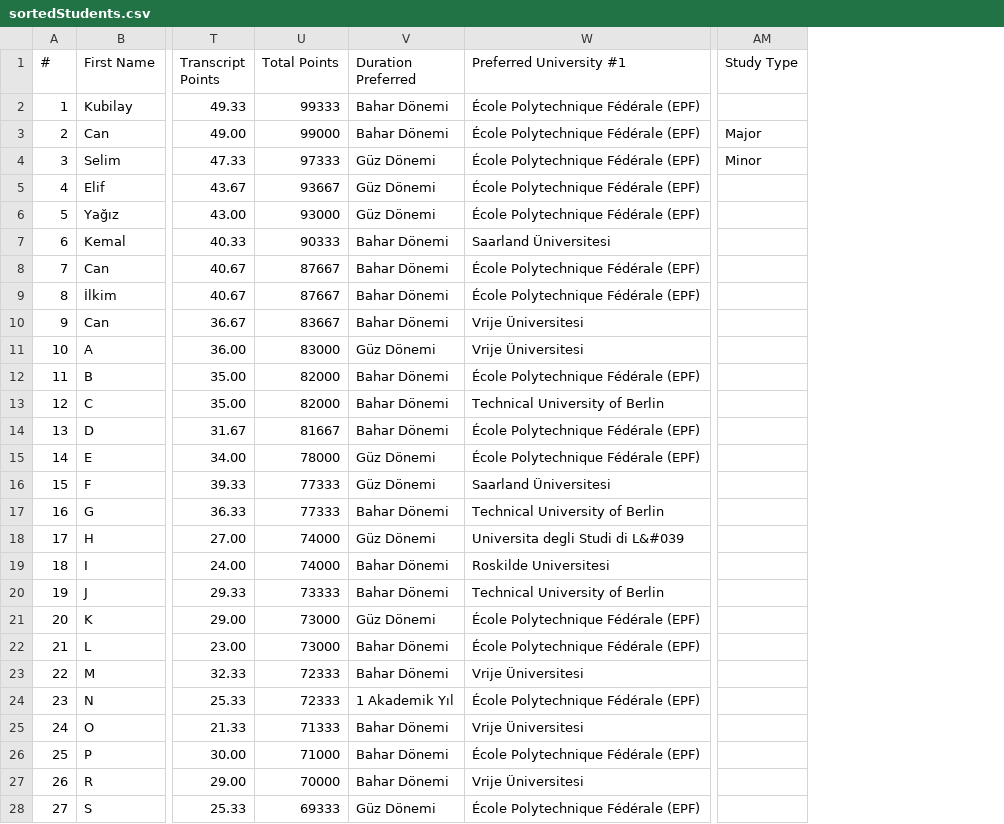
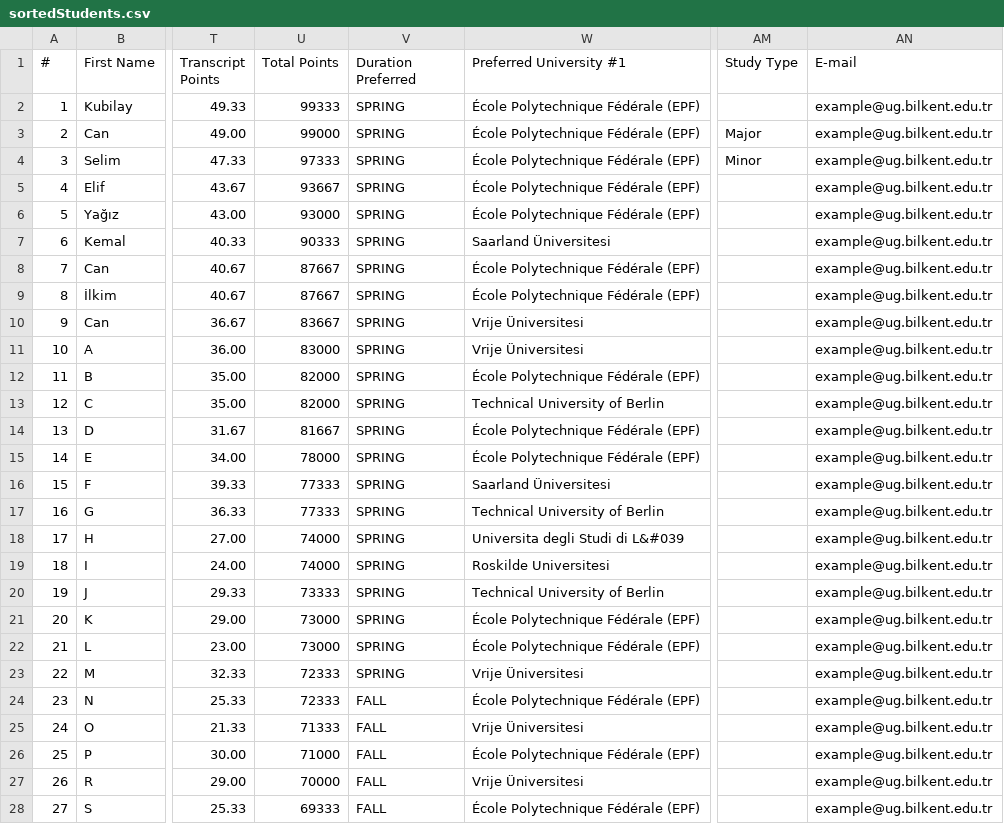
Before and after one commit to can-aslan/Erasmus-Application-Manager, a CSV file: backend/src/main/resources/sortedStudents.csv, drawn as a sheet; only a part is shown, gaps mark what is left out; the diff covers the shown part only; the diff names each change by its address in the sheet, - before the commit and + after, or states it on an @@ line.

Commit message:
feat(ERASMUS-128): StudentPlacementService_v1.2

```diff
--- a/backend/src/main/resources/sortedStudents.csv
+++ b/backend/src/main/resources/sortedStudents.csv
+column AN (E-mail), rows 2-28: all example@ug.bilkent.edu.tr
-V2:V3 (Duration Preferred): Bahar Dönemi
+V2:V3 (Duration Preferred): SPRING
-V4:V6 (Duration Preferred): Güz Dönemi
+V4:V6 (Duration Preferred): SPRING
-V7:V10 (Duration Preferred): Bahar Dönemi
+V7:V10 (Duration Preferred): SPRING
-V11 (Duration Preferred): Güz Dönemi
+V11 (Duration Preferred): SPRING
-V12:V14 (Duration Preferred): Bahar Dönemi
+V12:V14 (Duration Preferred): SPRING
-V15:V16 (Duration Preferred): Güz Dönemi
+V15:V16 (Duration Preferred): SPRING
-V17 (Duration Preferred): Bahar Dönemi
+V17 (Duration Preferred): SPRING
-V18 (Duration Preferred): Güz Dönemi
+V18 (Duration Preferred): SPRING
-V19:V20 (Duration Preferred): Bahar Dönemi
+V19:V20 (Duration Preferred): SPRING
-V21 (Duration Preferred): Güz Dönemi
+V21 (Duration Preferred): SPRING
-V22:V23 (Duration Preferred): Bahar Dönemi
+V22:V23 (Duration Preferred): SPRING
-V24 (Duration Preferred): 1 Akademik Yıl
+V24 (Duration Preferred): FALL
-V25:V27 (Duration Preferred): Bahar Dönemi
+V25:V27 (Duration Preferred): FALL
-V28 (Duration Preferred): Güz Dönemi
+V28 (Duration Preferred): FALL
```
Also changed, not shown: 22 edited cells elsewhere in this file.
